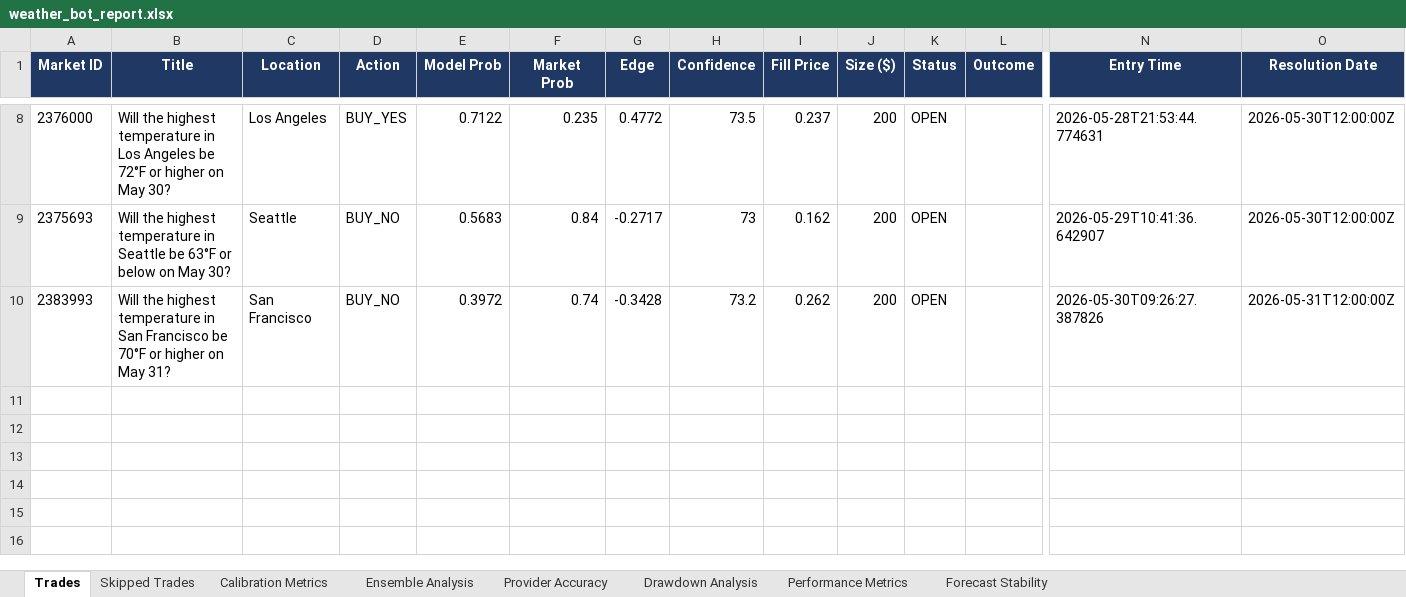
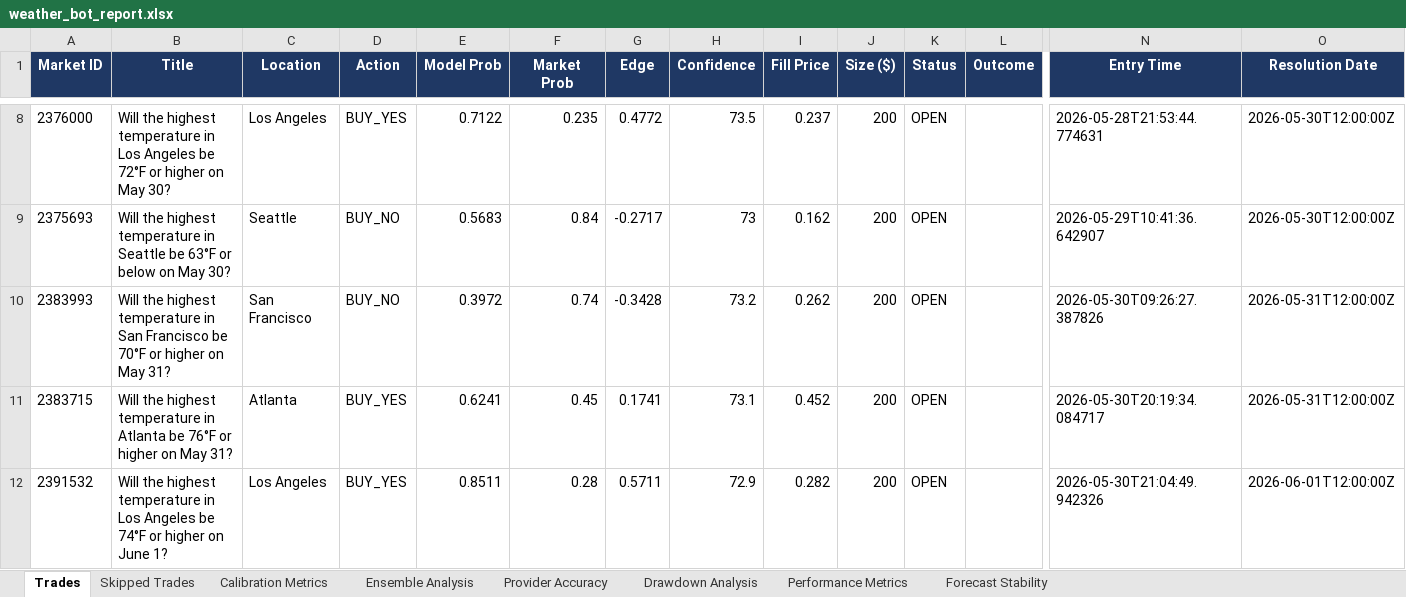
Before and after one commit to shusteron/polyBotWeather, an Excel workbook: exports/weather_bot_report.xlsx, sheet Trades, drawn as a sheet; only a part is shown, gaps mark what is left out; values as stored, in another font and other column widths than the file's, no borders; rows hold the shown columns only; the diff names each change by its address in the sheet, - before the commit and + after, or states it on an @@ line.

```diff
--- a/exports/weather_bot_report.xlsx (sheet Trades)
+++ b/exports/weather_bot_report.xlsx (sheet Trades)
+row 11: 2383715 | Will the highest temperature in Atlanta be 76°F or higher on May 31? | Atlanta | BUY_YES | 0.6241 | 0.45 | 0.1741 | 73.1 | 0.452 | 200 | OPEN |  | 2026-05-30T20:19:34.084717 | 2026-05-31T12:00:00Z
+row 12: 2391532 | Will the highest temperature in Los Angeles be 74°F or higher on June 1? | Los Angeles | BUY_YES | 0.8511 | 0.28 | 0.5711 | 72.9 | 0.282 | 200 | OPEN |  | 2026-05-30T21:04:49.942326 | 2026-06-01T12:00:00Z
```
Also changed, not shown: sheet Calibration Metrics, sheet Forecast Stability, sheet Ensemble Analysis, sheet Provider Accuracy, sheet Performance Metrics, 4 other files.
